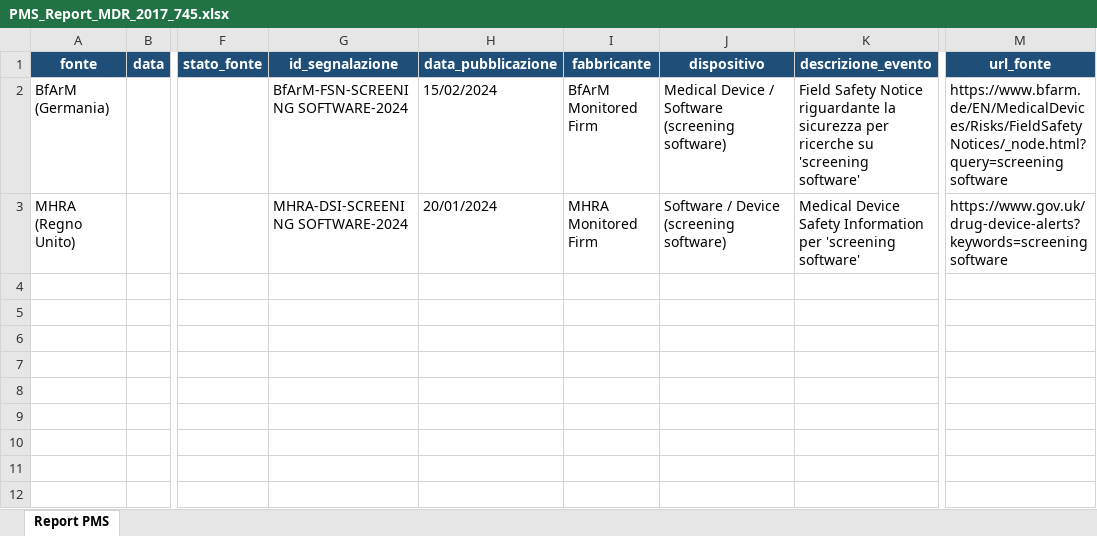
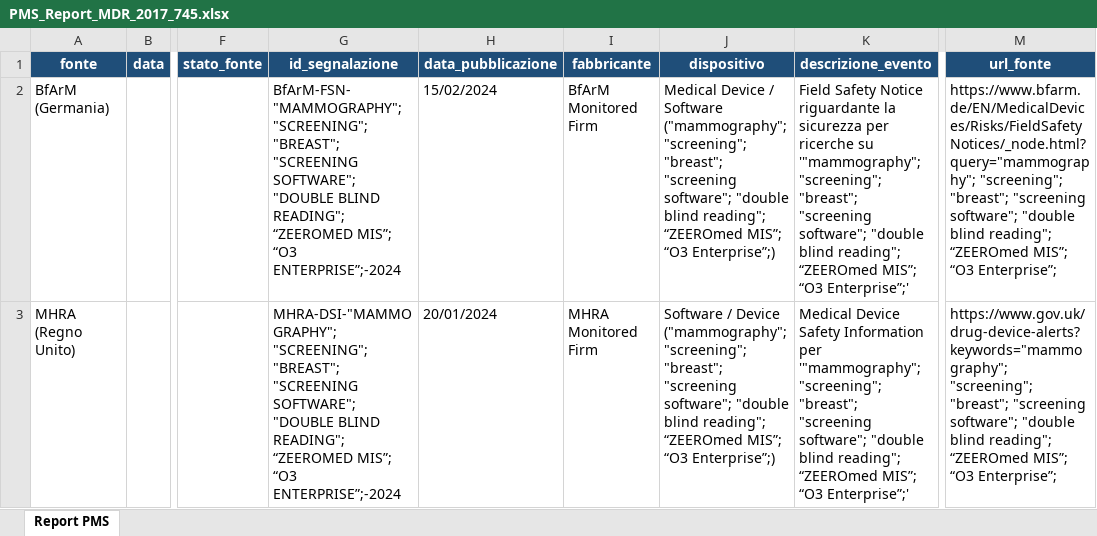
Before and after one commit to GiorgioQ3/pms-automation, an Excel workbook: PMS_Report_MDR_2017_745.xlsx, sheet Report PMS, drawn as a sheet; only a part is shown, gaps mark what is left out; values as stored, in another font and other column widths than the file's, no borders; the diff names each change by its address in the sheet, - before the commit and + after, or states it on an @@ line.

```diff
--- a/PMS_Report_MDR_2017_745.xlsx (sheet Report PMS)
+++ b/PMS_Report_MDR_2017_745.xlsx (sheet Report PMS)
-G2 (id_segnalazione): BfArM-FSN-SCREENING SOFTWARE-2024
+G2 (id_segnalazione): BfArM-FSN-"MAMMOGRAPHY"; "SCREENING"; "BREAST"; "SCREENING SOFTWARE"; "DOUBLE BLIND READING"; “ZEEROMED MIS”; “O3 ENTERPRISE”;-2024
-J2 (dispositivo): …/ Software (screening software)
+J2 (dispositivo): …/ Software ("mammography"; "screening"; "breast"; "screening software"; "double blind reading"; “ZEEROmed MIS”; “O3 Enterprise”;)
-K2 (descrizione_evento): …ricerche su 'screening software'
+K2 (descrizione_evento): …ricerche su '"mammography"; "screening"; "breast"; "screening software"; "double blind reading"; “ZEEROmed MIS”; “O3 Enterprise”;'
-M2 (url_fonte): https://www.bfarm.de/EN/MedicalDevices/Risks/FieldSafetyNotices/_node.html?query=screening software
+M2 (url_fonte): https://www.bfarm.de/EN/MedicalDevices/Risks/FieldSafetyNotices/_node.html?query="mammography"; "screening"; "breast"; "screening software"; "double blind reading"; “ZEEROmed MIS”; “O3 Enterprise”;
-G3 (id_segnalazione): MHRA-DSI-SCREENING SOFTWARE-2024
+G3 (id_segnalazione): MHRA-DSI-"MAMMOGRAPHY"; "SCREENING"; "BREAST"; "SCREENING SOFTWARE"; "DOUBLE BLIND READING"; “ZEEROMED MIS”; “O3 ENTERPRISE”;-2024
-J3 (dispositivo): …/ Device (screening software)
+J3 (dispositivo): …/ Device ("mammography"; "screening"; "breast"; "screening software"; "double blind reading"; “ZEEROmed MIS”; “O3 Enterprise”;)
-K3 (descrizione_evento): …Information per 'screening software'
+K3 (descrizione_evento): …Information per '"mammography"; "screening"; "breast"; "screening software"; "double blind reading"; “ZEEROmed MIS”; “O3 Enterprise”;'
-M3 (url_fonte): https://www.gov.uk/drug-device-alerts?keywords=screening software
+M3 (url_fonte): https://www.gov.uk/drug-device-alerts?keywords="mammography"; "screening"; "breast"; "screening software"; "double blind reading"; “ZEEROmed MIS”; “O3 Enterprise”;
```
Also changed, not shown: 4 other files.
